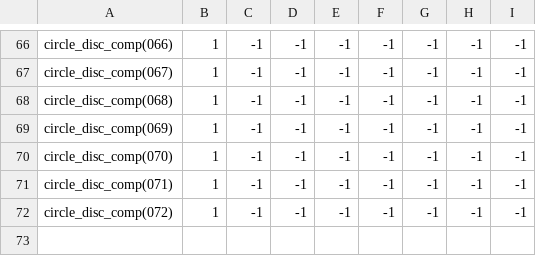
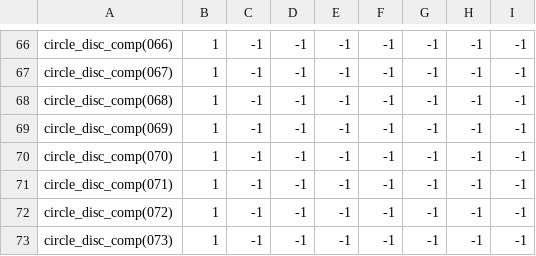
Before and after one commit to theunknowner/Samples, a CSV file: Samples/Training/Labels/Circles-Disc-Complete.csv, drawn as a sheet; only a part is shown, gaps mark what is left out.

```diff
--- a/Samples/Training/Labels/Circles-Disc-Complete.csv
+++ b/Samples/Training/Labels/Circles-Disc-Complete.csv
@@ -72 +72,2 @@ circle_disc_comp(071),1,-1,-1,-1,-1,-1,-1,-1
 circle_disc_comp(072),1,-1,-1,-1,-1,-1,-1,-1
+circle_disc_comp(073),1,-1,-1,-1,-1,-1,-1,-1
```
Also changed, not shown: Samples/Training/Labels/Circles-Disc-Incomplete.csv, Samples/Training/Labels/Random.csv, 27 other files.
